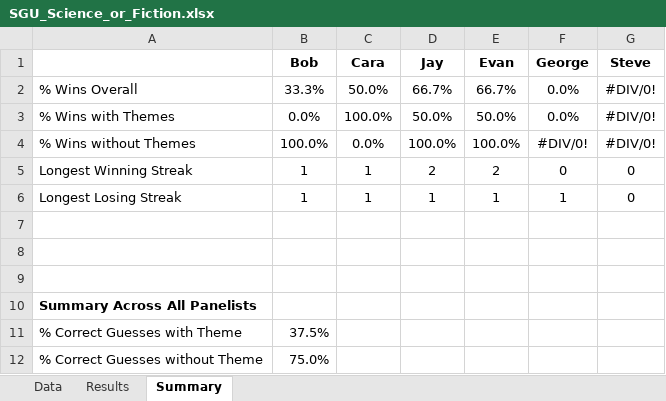
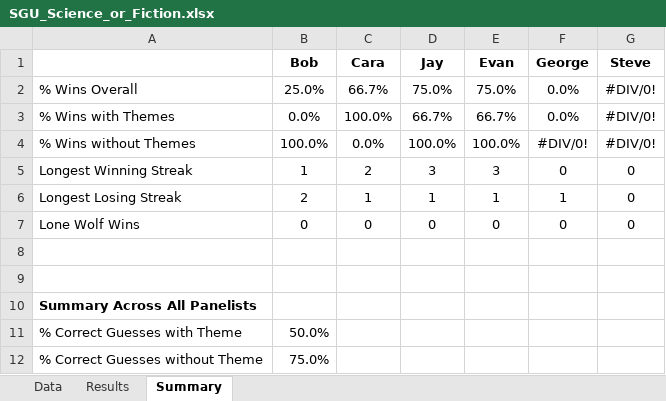
Before and after one commit to wayneheller/SGU_Science_or_Fiction, an Excel workbook: SGU_Science_or_Fiction.xlsx, sheet Summary, drawn as a sheet; values as stored, in another font and other column widths than the file's, no borders; the diff names each change by its address in the sheet, - before the commit and + after, or states it on an @@ line.

Commit message:
updated after episode 603 + Lone Wolf summarization

```diff
--- a/SGU_Science_or_Fiction.xlsx (sheet Summary)
+++ b/SGU_Science_or_Fiction.xlsx (sheet Summary)
-B2 (Bob): 33.3%
+B2 (Bob): 25.0%
-C2 (Cara): 50.0%
+C2 (Cara): 66.7%
-D2 (Jay): 66.7%
+D2 (Jay): 75.0%
-E2 (Evan): 66.7%
+E2 (Evan): 75.0%
-D3 (Jay): 50.0%
+D3 (Jay): 66.7%
-E3 (Evan): 50.0%
+E3 (Evan): 66.7%
-C5 (Cara): 1
+C5 (Cara): 2
-D5 (Jay): 2
+D5 (Jay): 3
-E5 (Evan): 2
+E5 (Evan): 3
-B6 (Bob): 1
+B6 (Bob): 2
-row 7: (empty)
+row 7: Lone Wolf Wins | 0 | 0 | 0 | 0 | 0 | 0
-B11 (Bob): 37.5%
+B11 (Bob): 50.0%
```
Also changed, not shown: sheet Results, sheet Data, formulas that keep their value.
